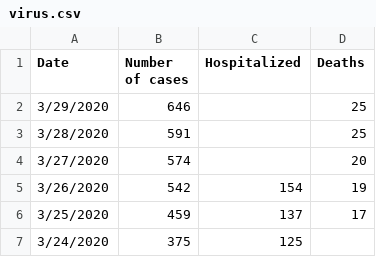
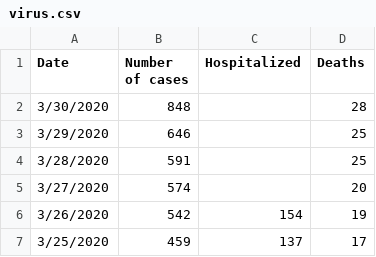
Before and after one commit to rex1fernando/coronavirus, a CSV file: virus.csv, drawn as a sheet; only a part is shown; the shorter side is filled out with more unchanged rows; the diff names each change by its address in the sheet, - before the commit and + after, or states it on an @@ line.

```diff
--- a/virus.csv
+++ b/virus.csv
+row 2: 3/30/2020 | 848 |  | 28
```
Also changed, not shown: 4 other files.
